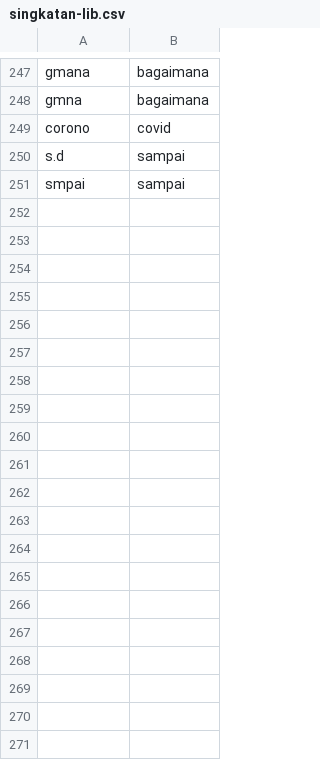
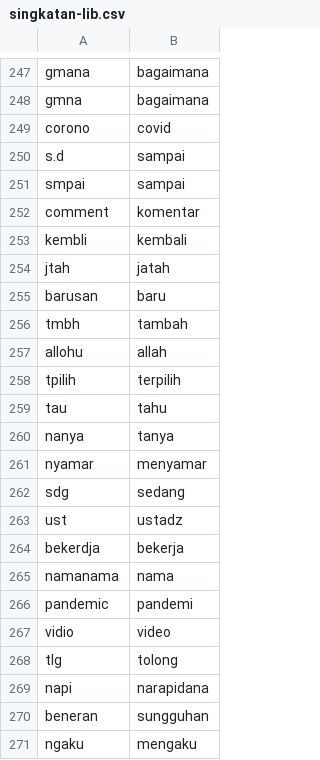
Before and after one commit to lahdjirayhan/bdc, a CSV file: singkatan-lib.csv, drawn as a sheet; only a part is shown, gaps mark what is left out; the diff covers the shown part only; the diff names each change by its address in the sheet, - before the commit and + after, or states it on an @@ line.

Commit message:
Update stoplist and singkatan-lib.csv

```diff
--- a/singkatan-lib.csv
+++ b/singkatan-lib.csv
+row 252: comment | komentar
+row 253: kembli | kembali
+row 254: jtah | jatah
+row 255: barusan | baru
+row 256: tmbh | tambah
+row 257: allohu | allah
+row 258: tpilih | terpilih
+row 259: tau | tahu
+row 260: nanya | tanya
+row 261: nyamar | menyamar
+row 262: sdg | sedang
+row 263: ust | ustadz
+row 264: bekerdja | bekerja
+row 265: namanama | nama
+row 266: pandemic | pandemi
+row 267: vidio | video
+row 268: tlg | tolong
+row 269: napi | narapidana
+row 270: beneran | sungguhan
+row 271: ngaku | mengaku
```
Also changed, not shown: 15 added rows elsewhere in this file, 1 other file.
